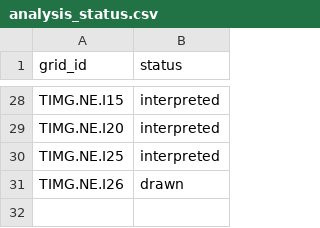
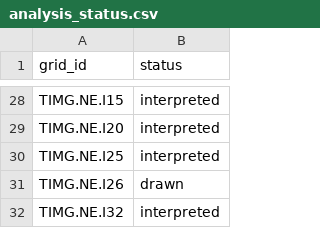
Before and after one commit to kimedher/timgadhouses, a CSV file: scripts/analysis_status.csv, drawn as a sheet; only a part is shown, gaps mark what is left out; the diff names each change by its address in the sheet, - before the commit and + after, or states it on an @@ line.

```diff
--- a/scripts/analysis_status.csv
+++ b/scripts/analysis_status.csv
+row 32: TIMG.NE.I32 | interpreted
```
Also changed, not shown: scripts/public_notes.csv, 17 other files.
